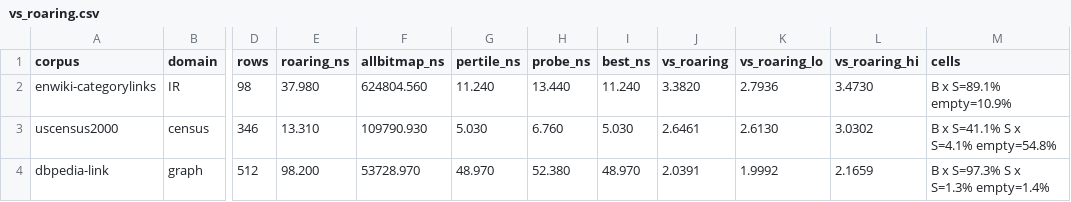
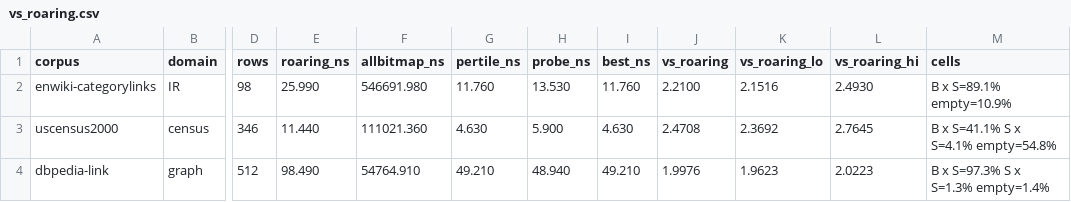
Before and after one commit to mklarqvist/StormBitmaps-internal, a CSV file: results/vs_roaring.csv, drawn as a sheet; only a part is shown, gaps mark what is left out; the diff covers the shown part only; the diff names each change by its address in the sheet, - before the commit and + after, or states it on an @@ line.

```diff
--- a/results/vs_roaring.csv
+++ b/results/vs_roaring.csv
-E2 (roaring_ns): 37.980
+E2 (roaring_ns): 25.990
-F2 (allbitmap_ns): 624804.560
+F2 (allbitmap_ns): 546691.980
-G2 (pertile_ns): 11.240
+G2 (pertile_ns): 11.760
-H2 (probe_ns): 13.440
+H2 (probe_ns): 13.530
-I2 (best_ns): 11.240
+I2 (best_ns): 11.760
-J2 (vs_roaring): 3.3820
+J2 (vs_roaring): 2.2100
-K2 (vs_roaring_lo): 2.7936
+K2 (vs_roaring_lo): 2.1516
-L2 (vs_roaring_hi): 3.4730
+L2 (vs_roaring_hi): 2.4930
-E3 (roaring_ns): 13.310
+E3 (roaring_ns): 11.440
-F3 (allbitmap_ns): 109790.930
+F3 (allbitmap_ns): 111021.360
-G3 (pertile_ns): 5.030
+G3 (pertile_ns): 4.630
-H3 (probe_ns): 6.760
+H3 (probe_ns): 5.900
-I3 (best_ns): 5.030
+I3 (best_ns): 4.630
-J3 (vs_roaring): 2.6461
+J3 (vs_roaring): 2.4708
-K3 (vs_roaring_lo): 2.6130
+K3 (vs_roaring_lo): 2.3692
-L3 (vs_roaring_hi): 3.0302
+L3 (vs_roaring_hi): 2.7645
-E4 (roaring_ns): 98.200
+E4 (roaring_ns): 98.490
-F4 (allbitmap_ns): 53728.970
+F4 (allbitmap_ns): 54764.910
-G4 (pertile_ns): 48.970
+G4 (pertile_ns): 49.210
-H4 (probe_ns): 52.380
+H4 (probe_ns): 48.940
-I4 (best_ns): 48.970
+I4 (best_ns): 49.210
-J4 (vs_roaring): 2.0391
+J4 (vs_roaring): 1.9976
-K4 (vs_roaring_lo): 1.9992
+K4 (vs_roaring_lo): 1.9623
-L4 (vs_roaring_hi): 2.1659
+L4 (vs_roaring_hi): 2.0223
```
Also changed, not shown: 162 edited cells elsewhere in this file, 2 other files.
